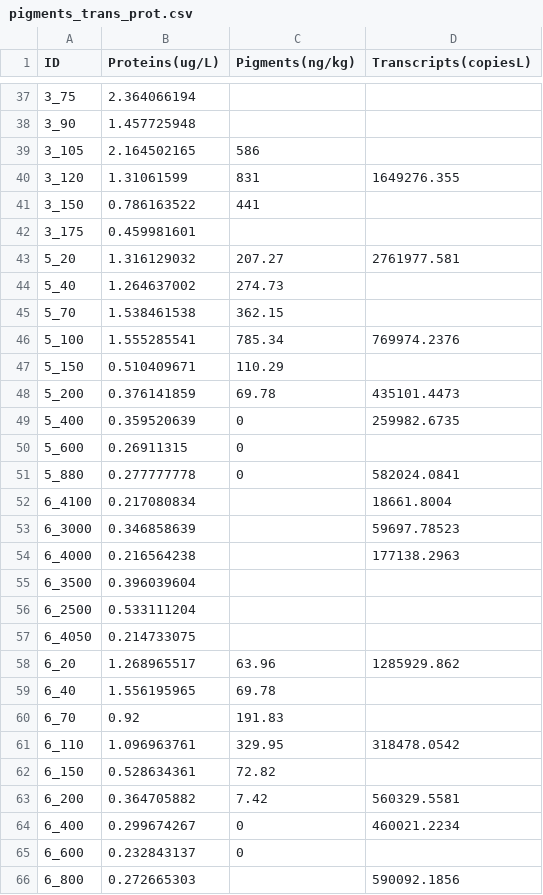
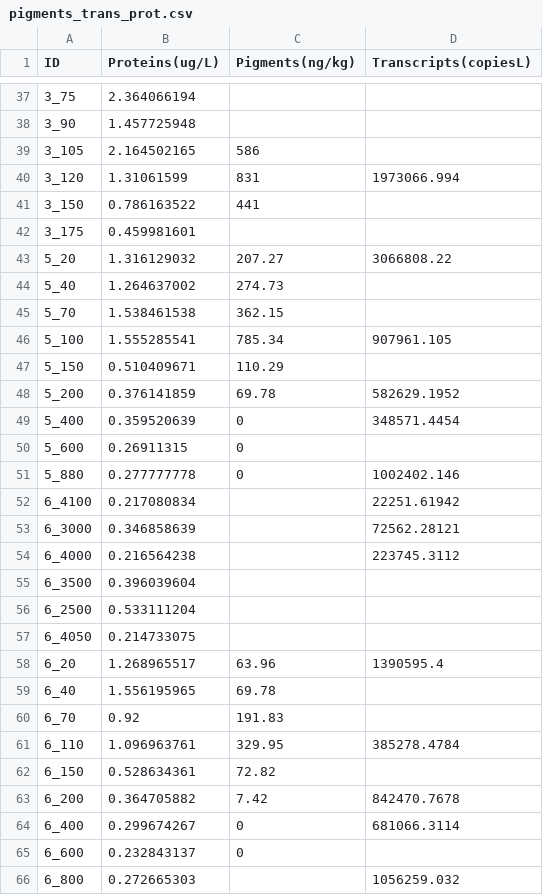
Before and after one commit to cnatalie/BATS, a CSV file: pigments_trans_prot.csv, drawn as a sheet; only a part is shown, gaps mark what is left out; the diff covers the shown part only.

```diff
--- a/pigments_trans_prot.csv
+++ b/pigments_trans_prot.csv
@@ -39,17 +39,17 @@ ID,Proteins(ug/L),Pigments(ng/kg),Transcripts(copiesL)
 3_105,2.164502165,586,
-3_120,1.31061599,831,1649276.355
+3_120,1.31061599,831,1973066.994
 3_150,0.786163522,441,
 3_175,0.459981601,,
-5_20,1.316129032,207.27,2761977.581
+5_20,1.316129032,207.27,3066808.22
 5_40,1.264637002,274.73,
 5_70,1.538461538,362.15,
-5_100,1.555285541,785.34,769974.2376
+5_100,1.555285541,785.34,907961.105
 5_150,0.510409671,110.29,
-5_200,0.376141859,69.78,435101.4473
-5_400,0.359520639,0,259982.6735
+5_200,0.376141859,69.78,582629.1952
+5_400,0.359520639,0,348571.4454
 5_600,0.26911315,0,
-5_880,0.277777778,0,582024.0841
-6_4100,0.217080834,,18661.8004
-6_3000,0.346858639,,59697.78523
-6_4000,0.216564238,,177138.2963
+5_880,0.277777778,0,1002402.146
+6_4100,0.217080834,,22251.61942
+6_3000,0.346858639,,72562.28121
+6_4000,0.216564238,,223745.3112
 6_3500,0.396039604,,
@@ -57,10 +57,10 @@ ID,Proteins(ug/L),Pigments(ng/kg),Transcripts(copiesL)
 6_4050,0.214733075,,
-6_20,1.268965517,63.96,1285929.862
+6_20,1.268965517,63.96,1390595.4
 6_40,1.556195965,69.78,
 6_70,0.92,191.83,
-6_110,1.096963761,329.95,318478.0542
+6_110,1.096963761,329.95,385278.4784
 6_150,0.528634361,72.82,
-6_200,0.364705882,7.42,560329.5581
-6_400,0.299674267,0,460021.2234
+6_200,0.364705882,7.42,842470.7678
+6_400,0.299674267,0,681066.3114
 6_600,0.232843137,0,
-6_800,0.272665303,,590092.1856
+6_800,0.272665303,,1056259.032
```
Also changed, not shown: 30 edited cells elsewhere in this file.
